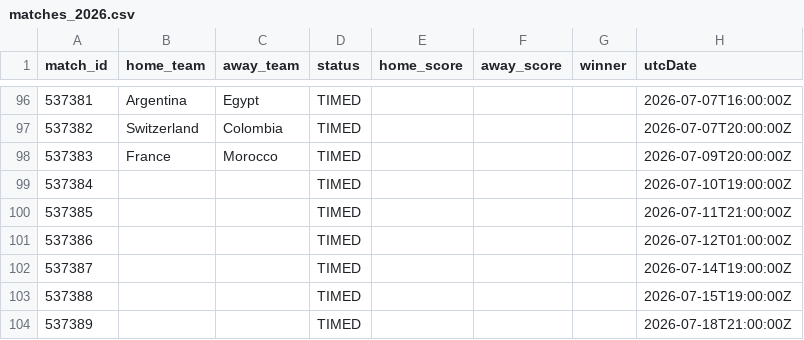
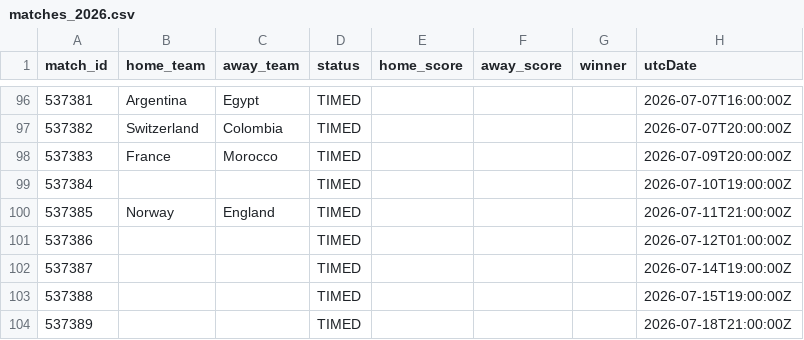
Before and after one commit to michaelsimmo11/WorldCupSweepstake, a CSV file: data/matches_2026.csv, drawn as a sheet; only a part is shown, gaps mark what is left out.

```diff
--- a/data/matches_2026.csv
+++ b/data/matches_2026.csv
@@ -99,3 +99,3 @@ match_id,home_team,away_team,status,home_score,away_score,winner,utcDate
 537384,,,TIMED,,,,2026-07-10T19:00:00Z
-537385,,,TIMED,,,,2026-07-11T21:00:00Z
+537385,Norway,England,TIMED,,,,2026-07-11T21:00:00Z
 537386,,,TIMED,,,,2026-07-12T01:00:00Z
```
Also changed, not shown: 1 other file.
